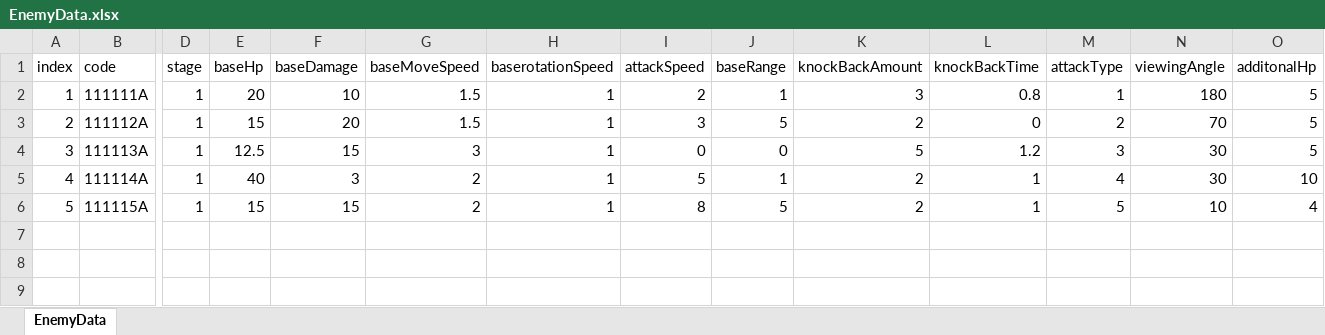
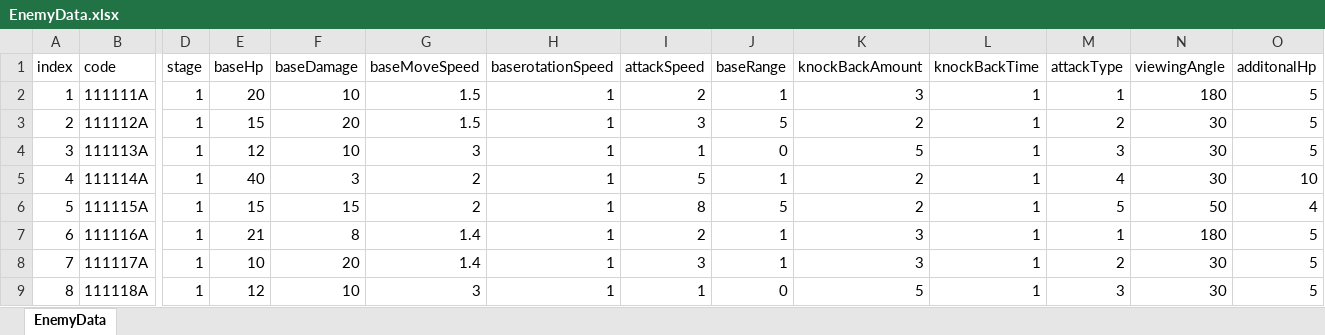
Before and after one commit to mmeo009/Vampire, an Excel workbook: BattleNoid_V2/Assets/@Resorces/Data/EnemyData.xlsx, sheet EnemyData, drawn as a sheet; only a part is shown, gaps mark what is left out; values as stored, in another font and other column widths than the file's, no borders; rows hold the shown columns only; the diff names each change by its address in the sheet, - before the commit and + after, or states it on an @@ line.

```diff
--- a/BattleNoid_V2/Assets/@Resorces/Data/EnemyData.xlsx (sheet EnemyData)
+++ b/BattleNoid_V2/Assets/@Resorces/Data/EnemyData.xlsx (sheet EnemyData)
-L2 (knockBackTime): 0.8
+L2 (knockBackTime): 1
-L3 (knockBackTime): 0
+L3 (knockBackTime): 1
-N3 (viewingAngle): 70
+N3 (viewingAngle): 30
-E4 (baseHp): 12.5
+E4 (baseHp): 12
-F4 (baseDamage): 15
+F4 (baseDamage): 10
-I4 (attackSpeed): 0
+I4 (attackSpeed): 1
-L4 (knockBackTime): 1.2
+L4 (knockBackTime): 1
-N6 (viewingAngle): 10
+N6 (viewingAngle): 50
+row 7: 6 | 111116A | 1 | 21 | 8 | 1.4 | 1 | 2 | 1 | 3 | 1 | 1 | 180 | 5
+row 8: 7 | 111117A | 1 | 10 | 20 | 1.4 | 1 | 3 | 1 | 3 | 1 | 2 | 30 | 5
+row 9: 8 | 111118A | 1 | 12 | 10 | 3 | 1 | 1 | 0 | 5 | 1 | 3 | 30 | 5
```
Also changed, not shown: 6 other files.
